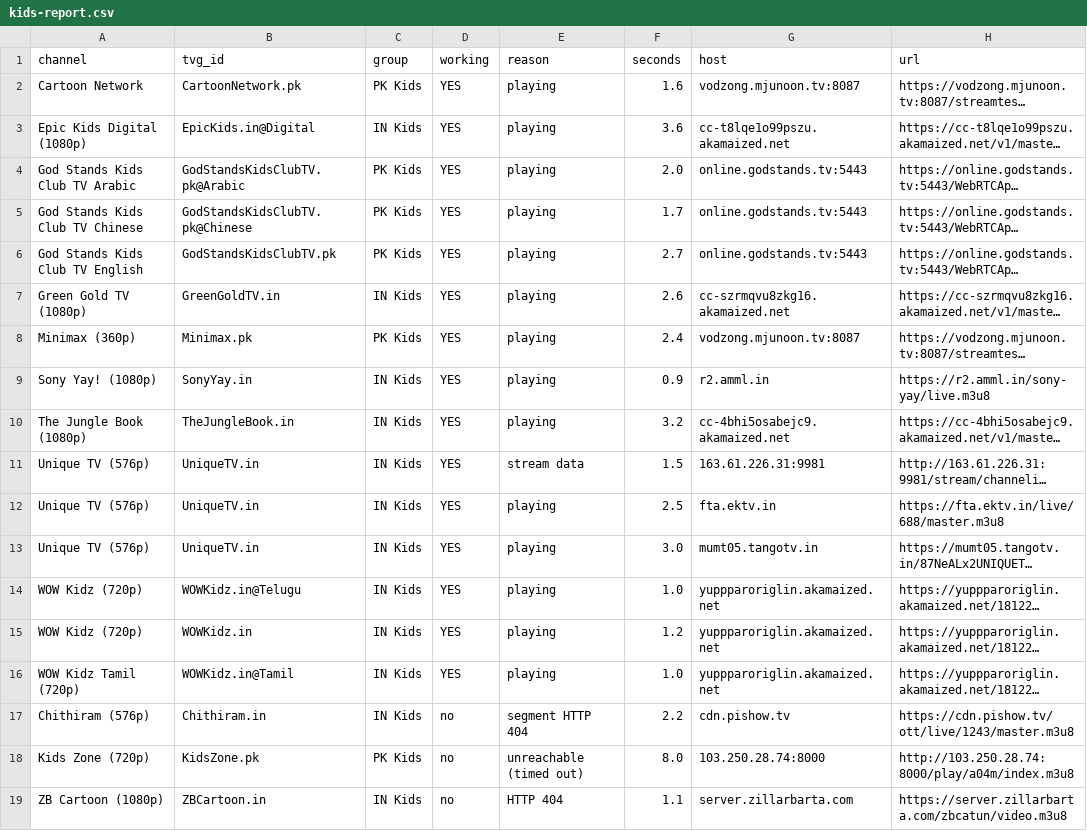
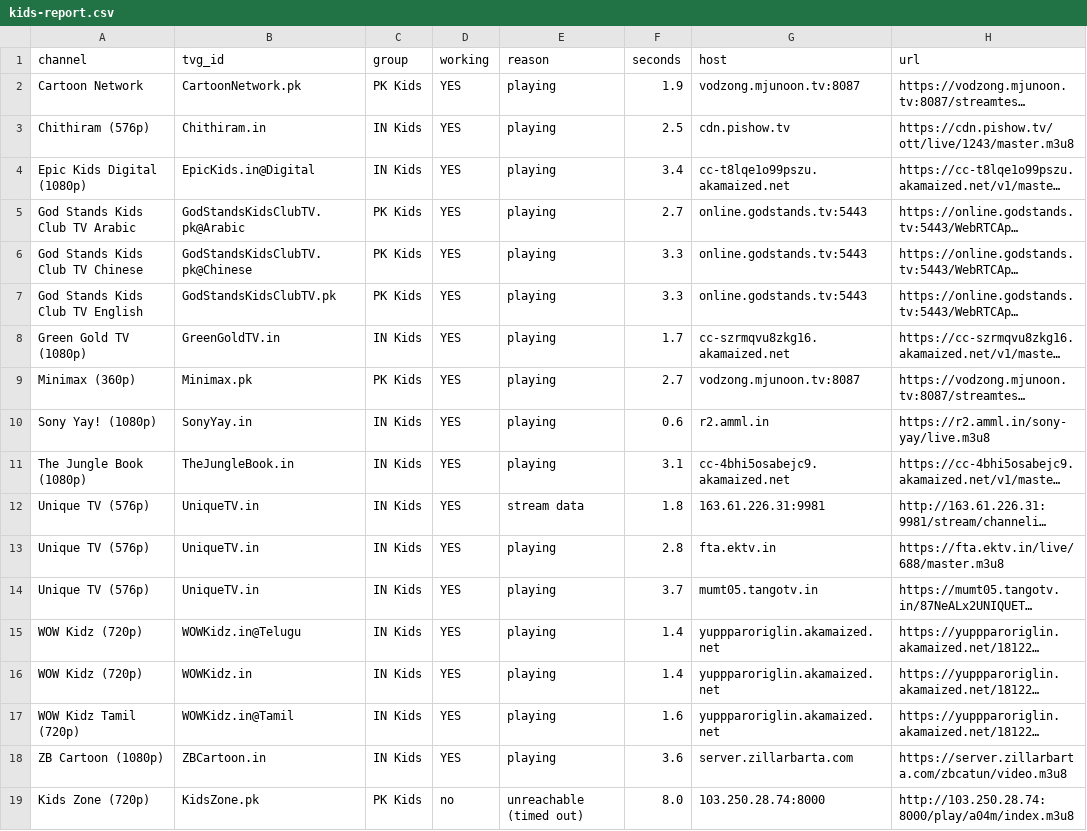
Before and after one commit to Inam321/iptv, a CSV file: reports/kids-report.csv, drawn as a sheet; long unchanged cells end in …; removed rows and columns are numbered as before the commit, all else as after; the diff names each change by its address in the sheet, - before the commit and + after, or states it on an @@ line.

```diff
--- a/reports/kids-report.csv
+++ b/reports/kids-report.csv
-F2 (seconds): 1.6
+F2 (seconds): 1.9
+row 3: Chithiram (576p) | Chithiram.in | IN Kids | YES | playing | 2.5 | cdn.pishow.tv | https://cdn.pishow.tv/ott/live/1243/master.m3u8
-F4 (seconds): 3.6
+F4 (seconds): 3.4
-F5 (seconds): 2.0
+F5 (seconds): 2.7
-F6 (seconds): 1.7
+F6 (seconds): 3.3
-F7 (seconds): 2.7
+F7 (seconds): 3.3
-F8 (seconds): 2.6
+F8 (seconds): 1.7
-F9 (seconds): 2.4
+F9 (seconds): 2.7
-F10 (seconds): 0.9
+F10 (seconds): 0.6
-F11 (seconds): 3.2
+F11 (seconds): 3.1
-F12 (seconds): 1.5
+F12 (seconds): 1.8
-F13 (seconds): 2.5
+F13 (seconds): 2.8
-F14 (seconds): 3.0
+F14 (seconds): 3.7
-F15 (seconds): 1.0
+F15 (seconds): 1.4
-F16 (seconds): 1.2
+F16 (seconds): 1.4
-F17 (seconds): 1.0
+F17 (seconds): 1.6
-row 17: Chithiram (576p) | Chithiram.in | IN Kids | no | segment HTTP 404 | 2.2 | cdn.pishow.tv | https://cdn.pishow.tv/ott/live/1243/master.m3u8
+row 18: ZB Cartoon (1080p) | ZBCartoon.in | IN Kids | YES | playing | 3.6 | server.zillarbarta.com | https://server.zillarbarta.com/zbcatun/video.m3u8
-row 19: ZB Cartoon (1080p) | ZBCartoon.in | IN Kids | no | HTTP 404 | 1.1 | server.zillarbarta.com | https://server.zillarbarta.com/zbcatun/video.m3u8
```
Also changed, not shown: reports/entertainment-report.csv, reports/music-report.csv, 14 other files.
